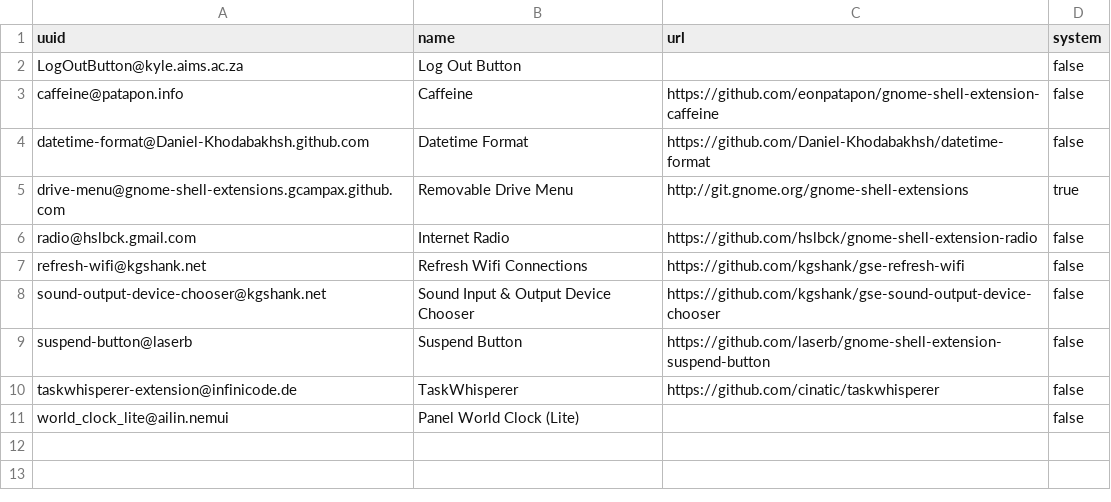
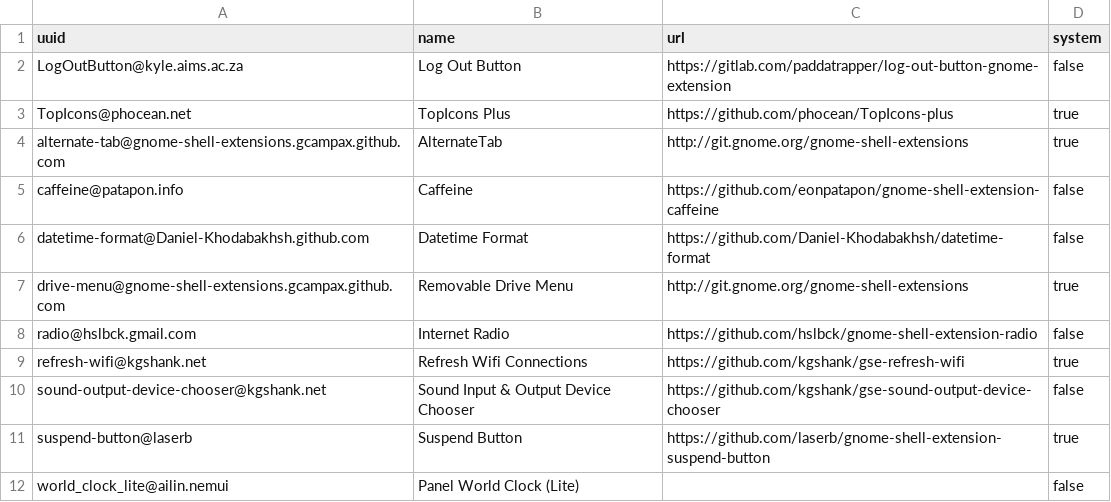
Before and after one commit to gsauthof/playbook, a CSV file: gnome-shell/extension.csv, drawn as a sheet.

```diff
--- a/gnome-shell/extension.csv
+++ b/gnome-shell/extension.csv
@@ -1,3 +1,5 @@
 uuid,name,url,system
-LogOutButton@kyle.aims.ac.za,Log Out Button,,false
+LogOutButton@kyle.aims.ac.za,Log Out Button,https://gitlab.com/paddatrapper/log-out-button-gnome-extension,false
+TopIcons@phocean.net,TopIcons Plus,https://github.com/phocean/TopIcons-plus,true
+alternate-tab@gnome-shell-extensions.gcampax.github.com,AlternateTab,http://git.gnome.org/gnome-shell-extensions,true
 caffeine@patapon.info,Caffeine,https://github.com/eonpatapon/gnome-shell-extension-caffeine,false
@@ -6,6 +8,5 @@ drive-menu@gnome-shell-extensions.gcampax.github.com,Removable Drive Menu,http:/
 radio@hslbck.gmail.com,Internet Radio,https://github.com/hslbck/gnome-shell-extension-radio,false
-refresh-wifi@kgshank.net,Refresh Wifi Connections,https://github.com/kgshank/gse-refresh-wifi,false
+refresh-wifi@kgshank.net,Refresh Wifi Connections,https://github.com/kgshank/gse-refresh-wifi,true
 sound-output-device-chooser@kgshank.net,Sound Input & Output Device Chooser,https://github.com/kgshank/gse-sound-output-device-chooser,false
-suspend-button@laserb,Suspend Button,https://github.com/laserb/gnome-shell-extension-suspend-button,false
-taskwhisperer-extension@infinicode.de,TaskWhisperer,https://github.com/cinatic/taskwhisperer,false
+suspend-button@laserb,Suspend Button,https://github.com/laserb/gnome-shell-extension-suspend-button,true
 world_clock_lite@ailin.nemui,Panel World Clock (Lite),,false
```
Also changed, not shown: gnome-shell/attic.csv, 2 other files.
